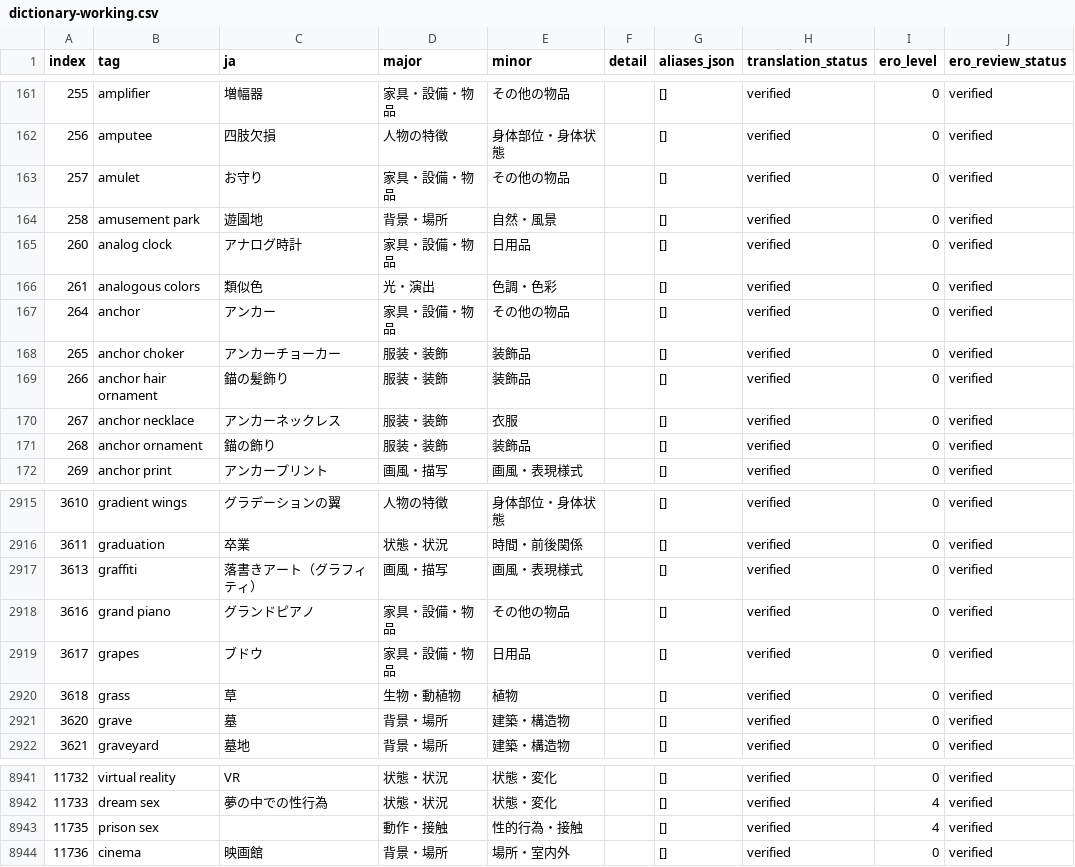
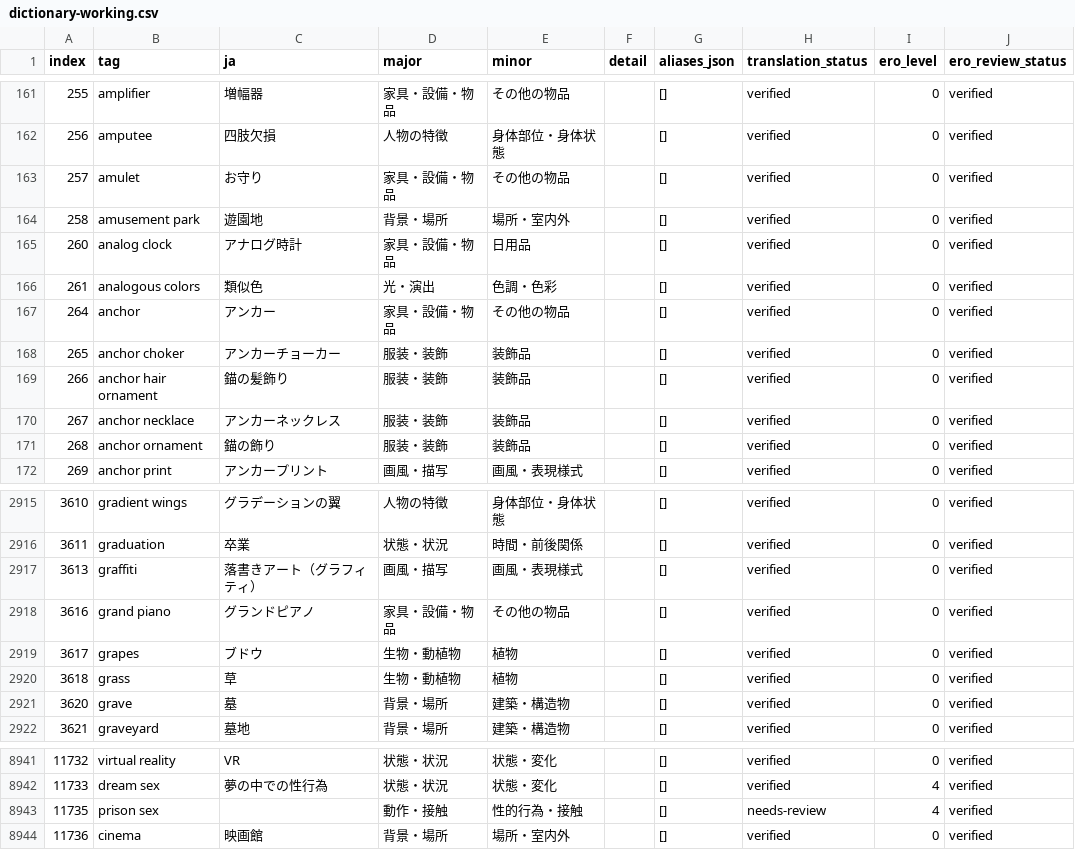
Before and after one commit to menosgrande/prompt-tag-dictionary-data, a CSV file: dictionary-working.csv, drawn as a sheet; only a part is shown, gaps mark what is left out; the diff names each change by its address in the sheet, - before the commit and + after, or states it on an @@ line.

Commit message:
Correct high-priority dictionary classifications and review status

```diff
--- a/dictionary-working.csv
+++ b/dictionary-working.csv
-E164 (minor): 自然・風景
+E164 (minor): 場所・室内外
-E170 (minor): 衣服
+E170 (minor): 装飾品
-D2919 (major): 家具・設備・物品
+D2919 (major): 生物・動植物
-E2919 (minor): 日用品
+E2919 (minor): 植物
-H8943 (translation_status): verified
+H8943 (translation_status): needs-review
```
